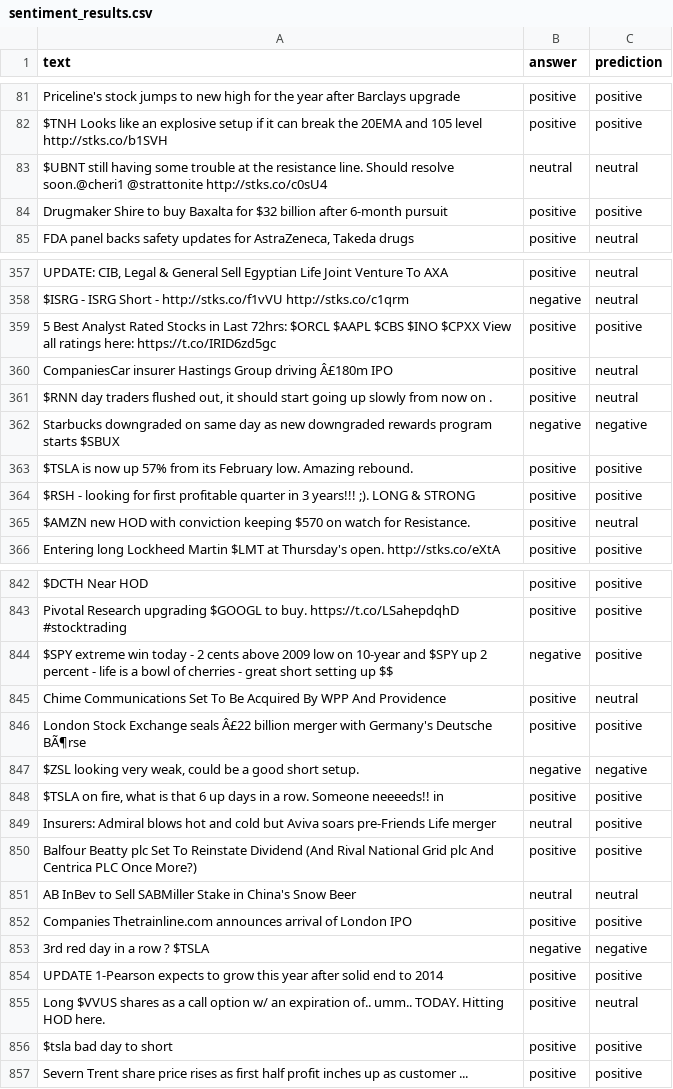
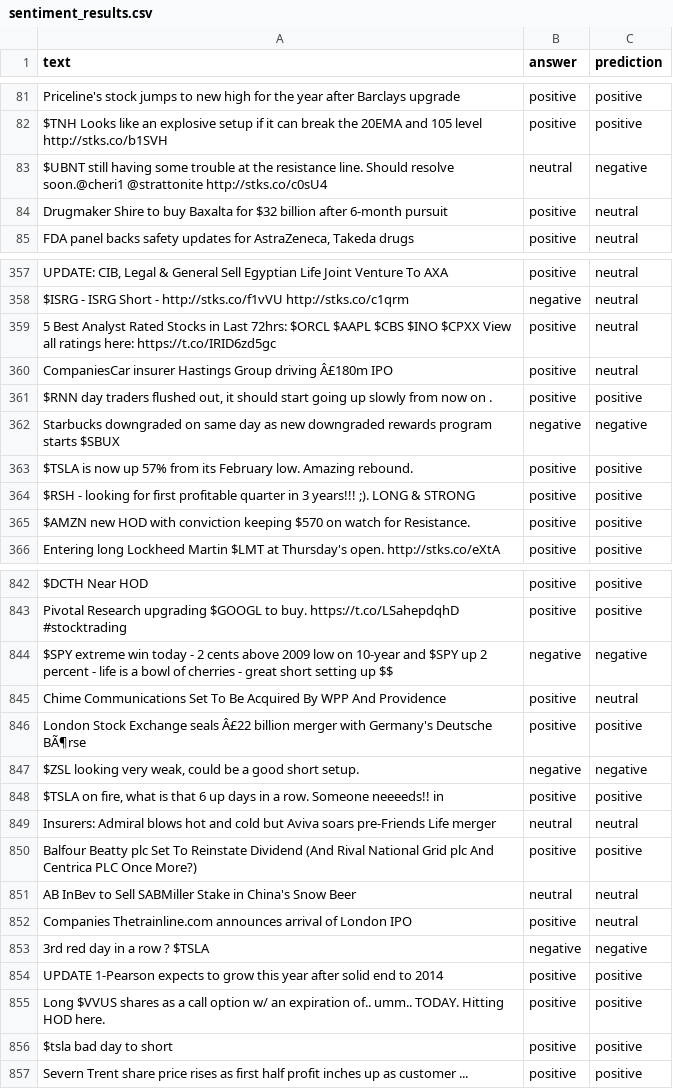
Before and after one commit to Niklauseik/Personality-FT, a CSV file: results/sentiment/fiqa-4o/sentiment_results.csv, drawn as a sheet; only a part is shown, gaps mark what is left out; the diff covers the shown part only; the diff names each change by its address in the sheet, - before the commit and + after, or states it on an @@ line.

```diff
--- a/results/sentiment/fiqa-4o/sentiment_results.csv
+++ b/results/sentiment/fiqa-4o/sentiment_results.csv
-C83 (prediction): neutral
+C83 (prediction): negative
-C84 (prediction): positive
+C84 (prediction): neutral
-C359 (prediction): positive
+C359 (prediction): neutral
-C361 (prediction): neutral
+C361 (prediction): positive
-C365 (prediction): neutral
+C365 (prediction): positive
-C844 (prediction): positive
+C844 (prediction): negative
-C849 (prediction): positive
+C849 (prediction): neutral
-C852 (prediction): positive
+C852 (prediction): neutral
-C855 (prediction): neutral
+C855 (prediction): positive
```
Also changed, not shown: 2 moved rows and 81 edited cells elsewhere in this file, results/sentiment/fiqa-4o-thinking/sentiment_results.csv, 40 other files.
